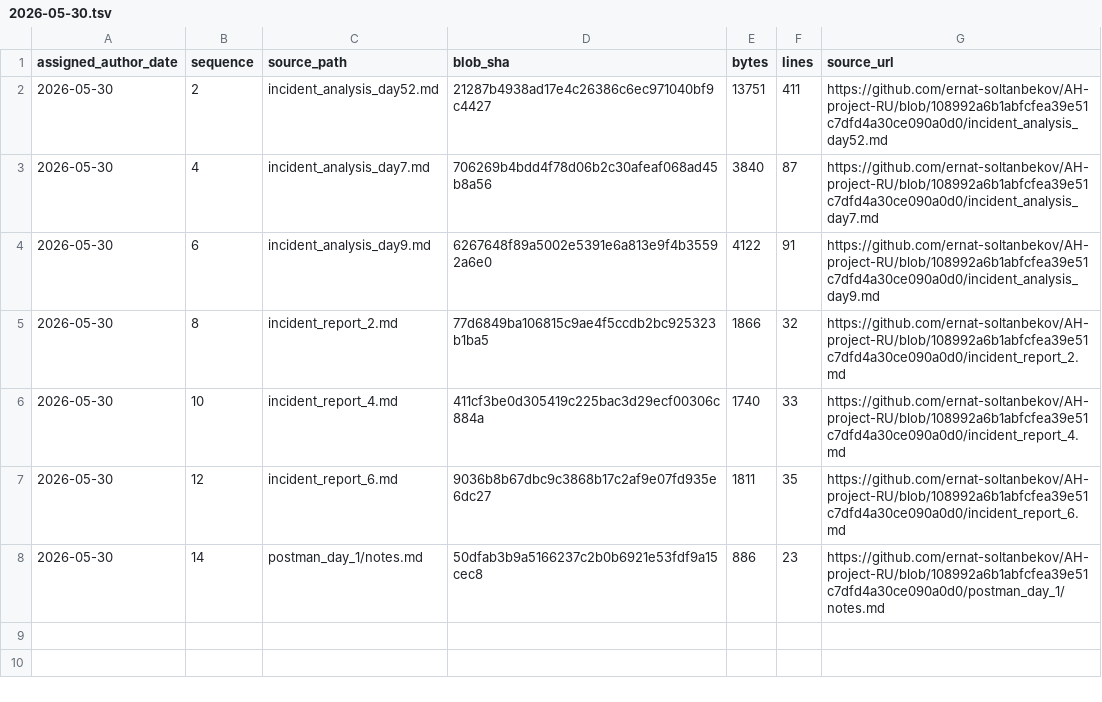
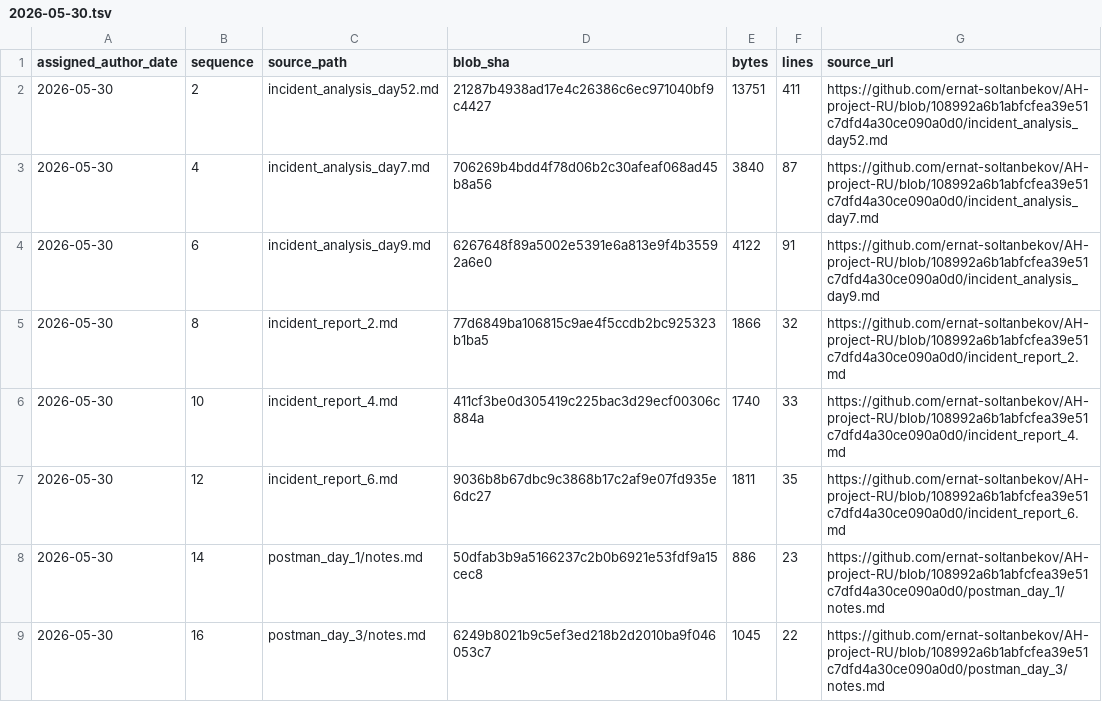
Before and after one commit to GhostOfAstana/AH-project-RU, a TSV file: source-catalog-2026-09-30/daily/2026-05-30.tsv, drawn as a sheet; the diff names each change by its address in the sheet, - before the commit and + after, or states it on an @@ line.

Commit message:
catalog: add source metadata for 2026-05-30 #16 (backfill generated 2026-09-30)

```diff
--- a/source-catalog-2026-09-30/daily/2026-05-30.tsv
+++ b/source-catalog-2026-09-30/daily/2026-05-30.tsv
+row 9: 2026-05-30 | 16 | postman_day_3/notes.md | 6249b8021b9c5ef3ed218b2d2010ba9f046053c7 | 1045 | 22 | https://github.com/ernat-soltanbekov/AH-project-RU/blob/108992a6b1abfcfea39e51c7dfd4a30ce090a0d0/postman_day_3/notes.md
```
